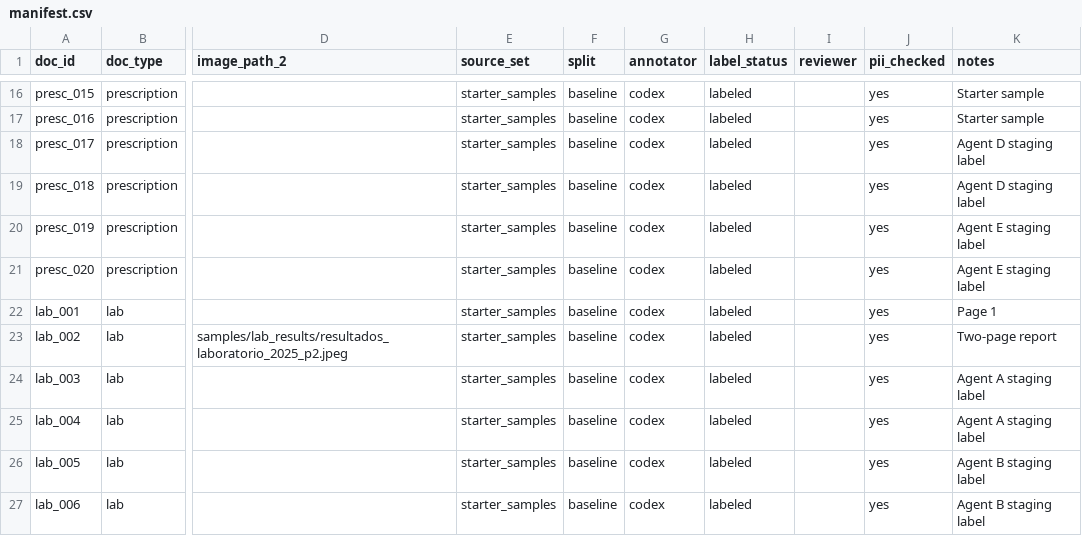
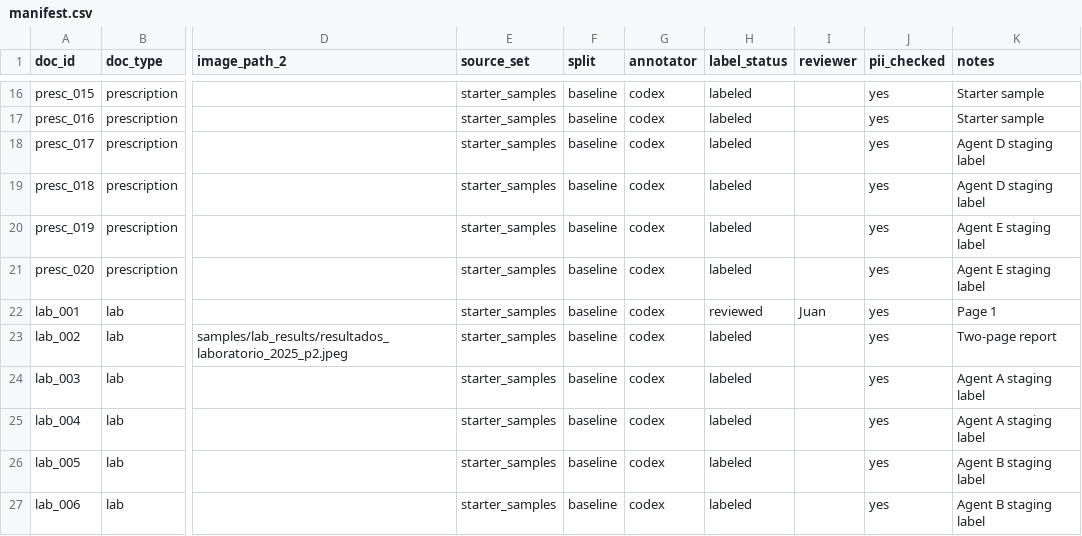
Before and after one commit to juancopi81/misalud-entendida, a CSV file: eval/manifest.csv, drawn as a sheet; only a part is shown, gaps mark what is left out; the diff names each change by its address in the sheet, - before the commit and + after, or states it on an @@ line.

```diff
--- a/eval/manifest.csv
+++ b/eval/manifest.csv
-H22 (label_status): labeled
+H22 (label_status): reviewed
-I22 (reviewer): (empty)
+I22 (reviewer): Juan
```
Also changed, not shown: 23 other files.
